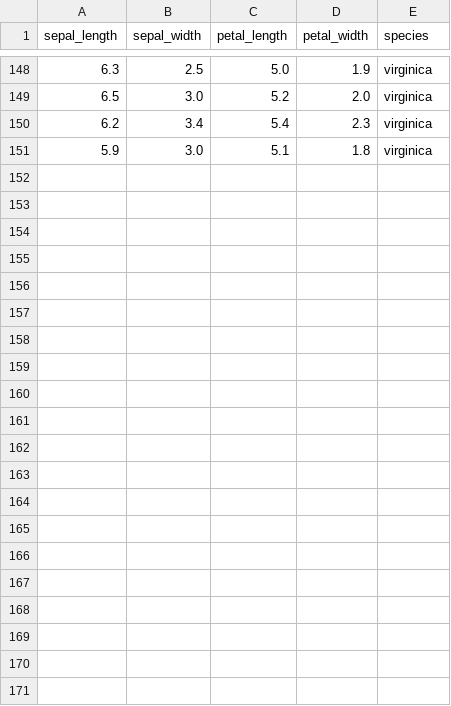
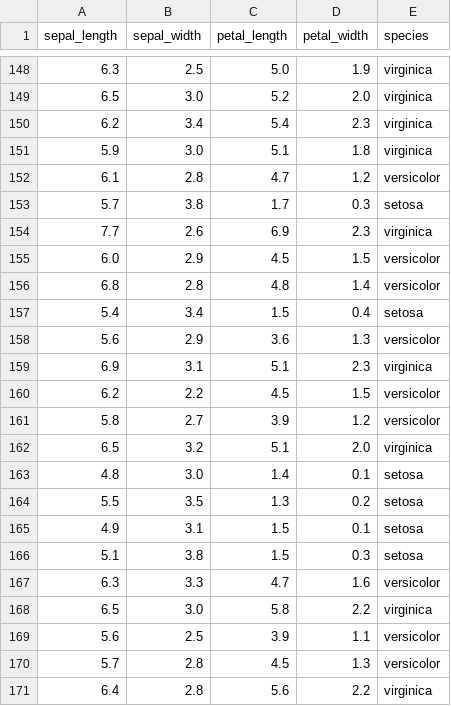
Before and after one commit to Discordant10/21F3001992_MLOPS_WEEKLY_ASSIGNMENT, a CSV file: data/iris.csv, drawn as a sheet; only a part is shown, gaps mark what is left out; the diff names each change by its address in the sheet, - before the commit and + after, or states it on an @@ line.

Commit message:
Dataset + Model version 2

```diff
--- a/data/iris.csv
+++ b/data/iris.csv
+row 152: 6.1 | 2.8 | 4.7 | 1.2 | versicolor
+row 153: 5.7 | 3.8 | 1.7 | 0.3 | setosa
+row 154: 7.7 | 2.6 | 6.9 | 2.3 | virginica
+row 155: 6.0 | 2.9 | 4.5 | 1.5 | versicolor
+row 156: 6.8 | 2.8 | 4.8 | 1.4 | versicolor
+row 157: 5.4 | 3.4 | 1.5 | 0.4 | setosa
+row 158: 5.6 | 2.9 | 3.6 | 1.3 | versicolor
+row 159: 6.9 | 3.1 | 5.1 | 2.3 | virginica
+row 160: 6.2 | 2.2 | 4.5 | 1.5 | versicolor
+row 161: 5.8 | 2.7 | 3.9 | 1.2 | versicolor
+row 162: 6.5 | 3.2 | 5.1 | 2.0 | virginica
+row 163: 4.8 | 3.0 | 1.4 | 0.1 | setosa
+row 164: 5.5 | 3.5 | 1.3 | 0.2 | setosa
+row 165: 4.9 | 3.1 | 1.5 | 0.1 | setosa
+row 166: 5.1 | 3.8 | 1.5 | 0.3 | setosa
+row 167: 6.3 | 3.3 | 4.7 | 1.6 | versicolor
+row 168: 6.5 | 3.0 | 5.8 | 2.2 | virginica
+row 169: 5.6 | 2.5 | 3.9 | 1.1 | versicolor
+row 170: 5.7 | 2.8 | 4.5 | 1.3 | versicolor
+row 171: 6.4 | 2.8 | 5.6 | 2.2 | virginica
```
Also changed, not shown: 5 other files.
